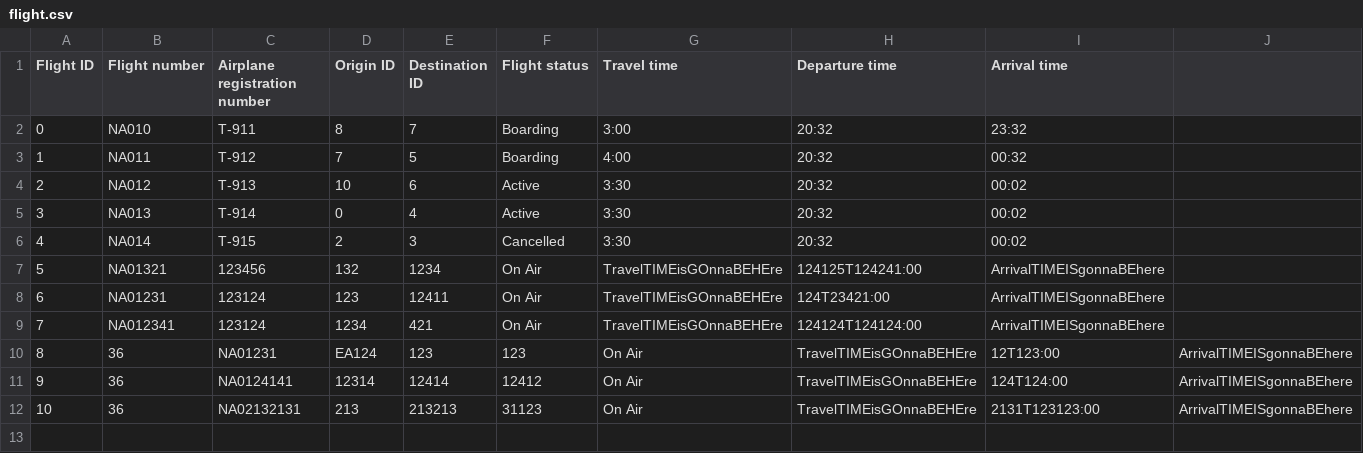
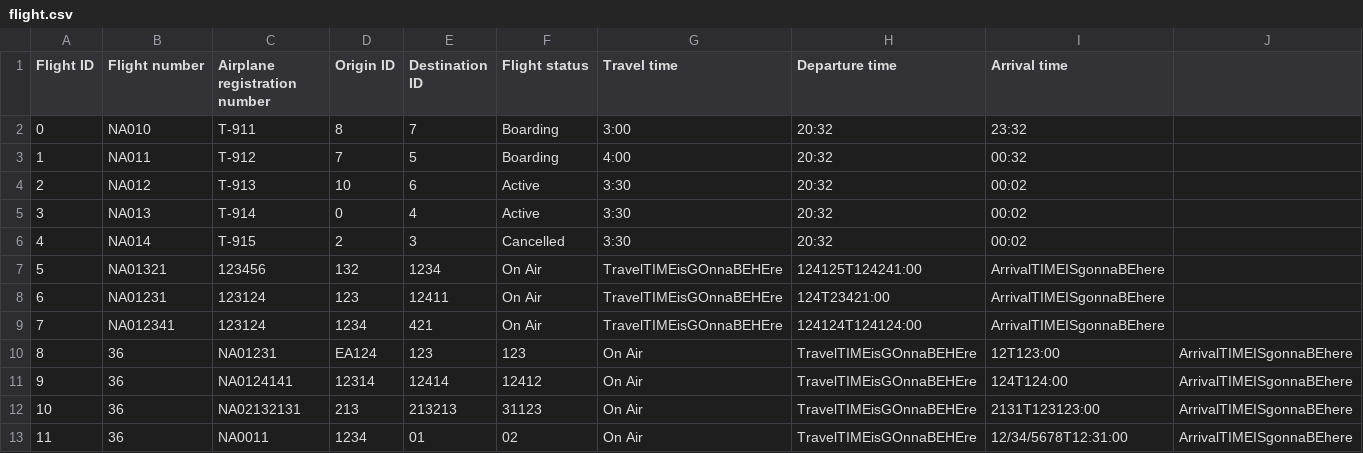
Before and after one commit to TheRobertSnow/HR_Dropouts, a CSV file: NaN_Air/DataFiles/flight.csv, drawn as a sheet; the diff names each change by its address in the sheet, - before the commit and + after, or states it on an @@ line.

```diff
--- a/NaN_Air/DataFiles/flight.csv
+++ b/NaN_Air/DataFiles/flight.csv
+row 13: 11 | 36 | NA0011 | 1234 | 01 | 02 | On Air | TravelTIMEisGOnnaBEHEre | 12/34/5678T12:31:00 | ArrivalTIMEISgonnaBEhere
```
Also changed, not shown: 6 other files.
